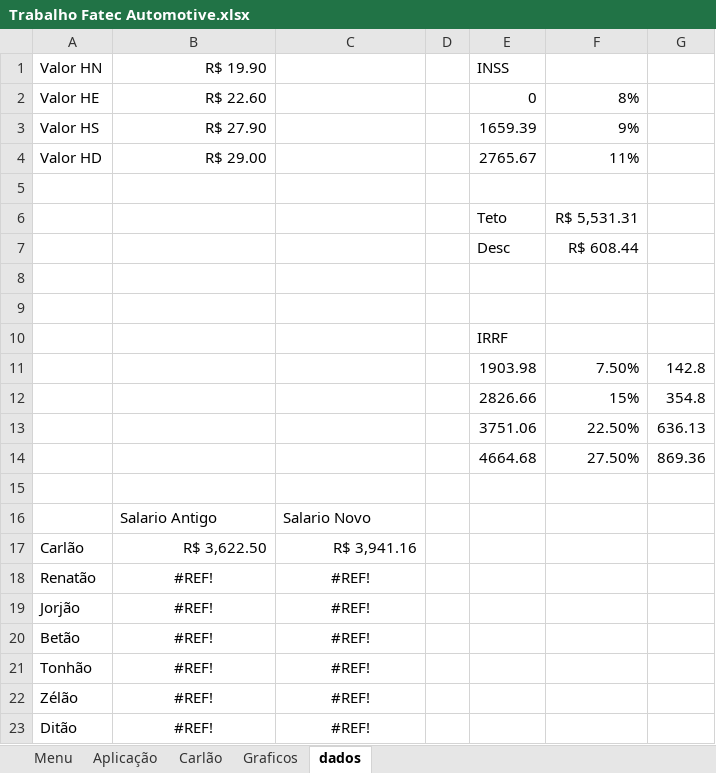
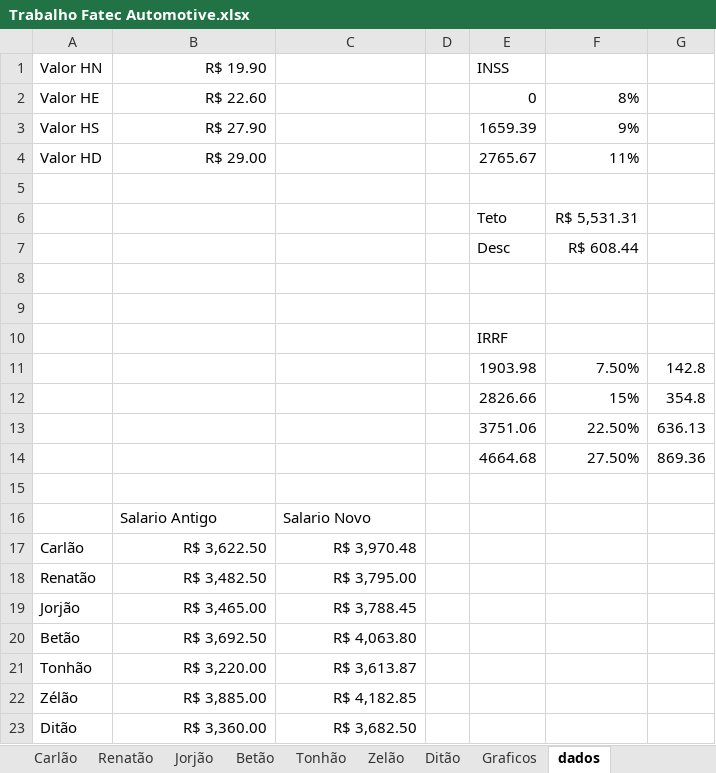
Before and after one commit to derykmark/Pmicro-, an Excel workbook: Trabalho Fatec Automotive.xlsx, sheet dados, drawn as a sheet; values as stored, in another font and other column widths than the file's, no borders; the diff names each change by its address in the sheet, - before the commit and + after, or states it on an @@ line.

```diff
--- a/Trabalho Fatec Automotive.xlsx (sheet dados)
+++ b/Trabalho Fatec Automotive.xlsx (sheet dados)
+sheet tab: Renatão
+sheet tab: Jorjão
+sheet tab: Betão
+sheet tab: Tonhão
+sheet tab: Zelão
+sheet tab: Ditão
-C17: R$ 3,941.16
+C17: R$ 3,970.48
-B18 (R$ 19.90): #REF!
+B18 (R$ 19.90): R$ 3,482.50
-B18:C23 alignment: center
+B18:C23 alignment: right
-C18: #REF!
+C18: R$ 3,795.00
-B19 (R$ 19.90): #REF!
+B19 (R$ 19.90): R$ 3,465.00
-C19: #REF!
+C19: R$ 3,788.45
-B20 (R$ 19.90): #REF!
+B20 (R$ 19.90): R$ 3,692.50
-C20: #REF!
+C20: R$ 4,063.80
-B21 (R$ 19.90): #REF!
+B21 (R$ 19.90): R$ 3,220.00
-C21: #REF!
+C21: R$ 3,613.87
-B22 (R$ 19.90): #REF!
+B22 (R$ 19.90): R$ 3,885.00
-C22: #REF!
+C22: R$ 4,182.85
-B23 (R$ 19.90): #REF!
+B23 (R$ 19.90): R$ 3,360.00
-C23: #REF!
+C23: R$ 3,682.50
```
Also changed, not shown: sheet Carlão, sheet Menu, formulas that keep their value, charts or pictures.
